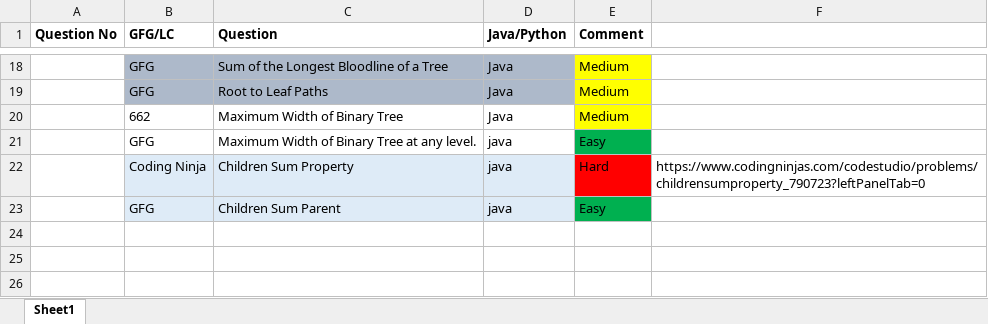
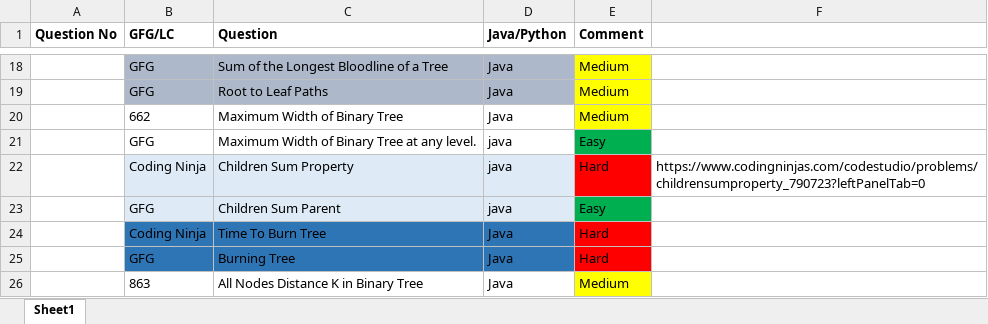
Before and after one commit to ParagNaik2021/Leetcode, an Excel workbook: Binary Search Tree/Java/Question_List-Java version.xlsx, sheet Sheet1, drawn as a sheet; only a part is shown, gaps mark what is left out; values as stored, in another font and other column widths than the file's, no borders; the diff names each change by its address in the sheet, - before the commit and + after, or states it on an @@ line.

Commit message:
Same Type of problem where we visit the parent node
Same Type of problem where we visit the parent node

```diff
--- a/Binary Search Tree/Java/Question_List-Java version.xlsx (sheet Sheet1)
+++ b/Binary Search Tree/Java/Question_List-Java version.xlsx (sheet Sheet1)
+row 24:  | Coding Ninja | Time To Burn Tree | Java | Hard
+row 25:  | GFG | Burning Tree | Java | Hard
+row 26:  | 863 | All Nodes Distance K in Binary Tree | Java | Medium
```
Also changed, not shown: 3 other files.
